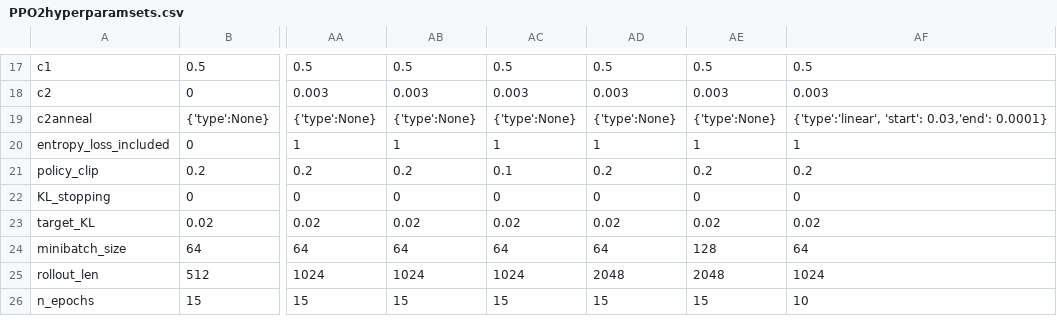
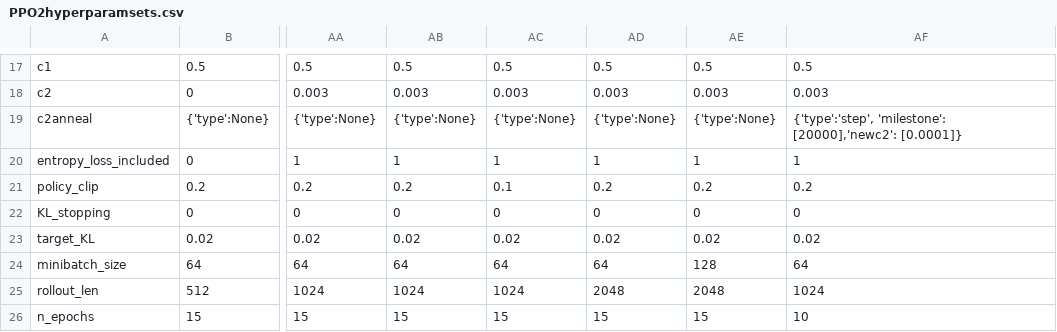
Before and after one commit to hyunseoky9/AIinterpretability, a CSV file: hyperparamsets/PPO2hyperparamsets.csv, drawn as a sheet; only a part is shown, gaps mark what is left out; the diff names each change by its address in the sheet, - before the commit and + after, or states it on an @@ line.

```diff
--- a/hyperparamsets/PPO2hyperparamsets.csv
+++ b/hyperparamsets/PPO2hyperparamsets.csv
-AF19: {'type':'linear', 'start': 0.03,'end': 0.0001}
+AF19: {'type':'step', 'milestone': [20000],'newc2': [0.0001]}
```
Also changed, not shown: 1 other file.
